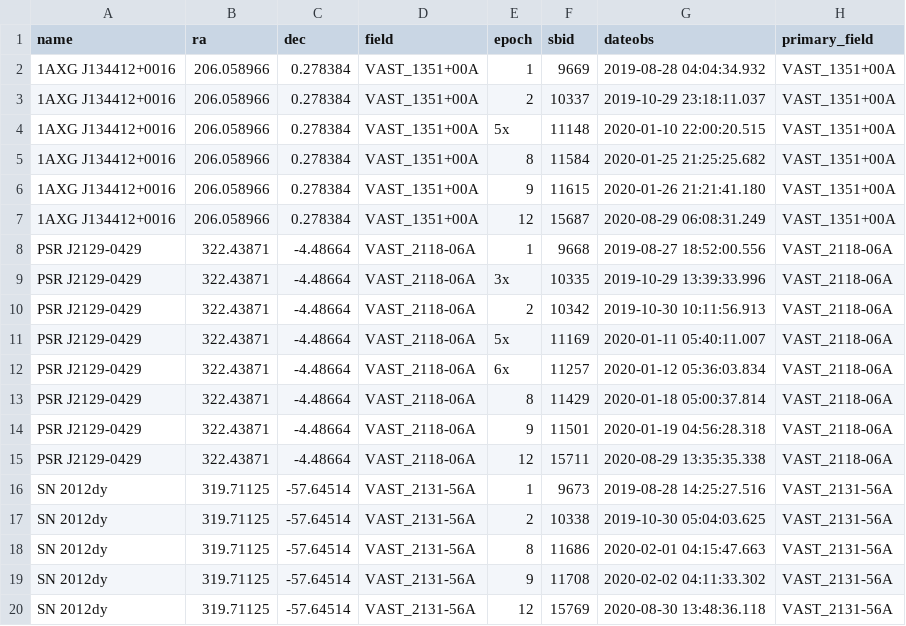
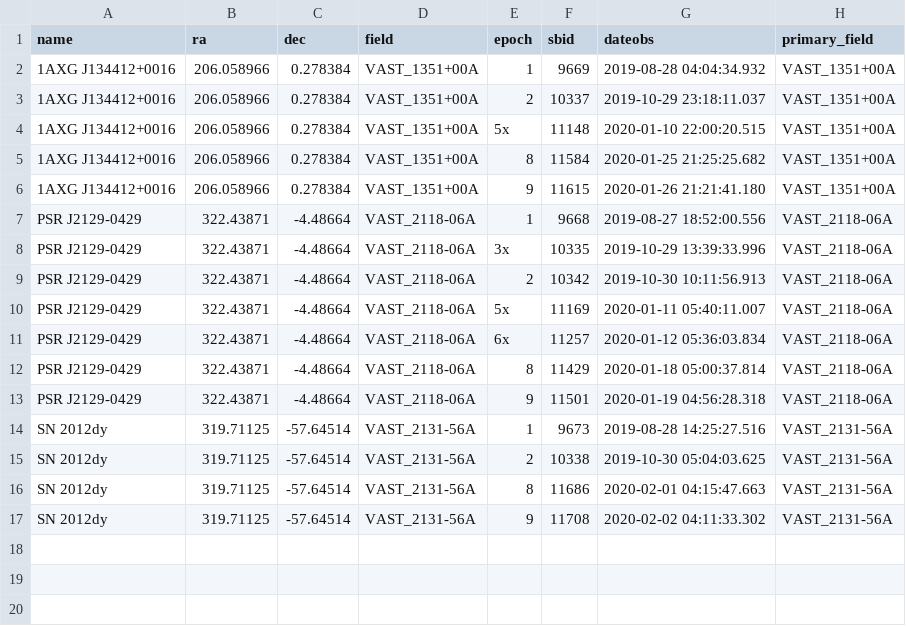
Before and after one commit to askap-vast/vast-tools, a CSV file: notebook-examples/source-search-example-output/find_fields_result.csv, drawn as a sheet; the diff names each change by its address in the sheet, - before the commit and + after, or states it on an @@ line.

```diff
--- a/notebook-examples/source-search-example-output/find_fields_result.csv
+++ b/notebook-examples/source-search-example-output/find_fields_result.csv
-row 7: 1AXG J134412+0016 | 206.058966 | 0.278384 | VAST_1351+00A | 12 | 15687 | 2020-08-29 06:08:31.249 | VAST_1351+00A
-row 15: PSR J2129-0429 | 322.43871 | -4.48664 | VAST_2118-06A | 12 | 15711 | 2020-08-29 13:35:35.338 | VAST_2118-06A
-row 20: SN 2012dy | 319.71125 | -57.64514 | VAST_2131-56A | 12 | 15769 | 2020-08-30 13:48:36.118 | VAST_2131-56A
```
Also changed, not shown: notebook-examples/source-search-example-output/PSR_J2129-0429_measurements.csv, 1 other file.
